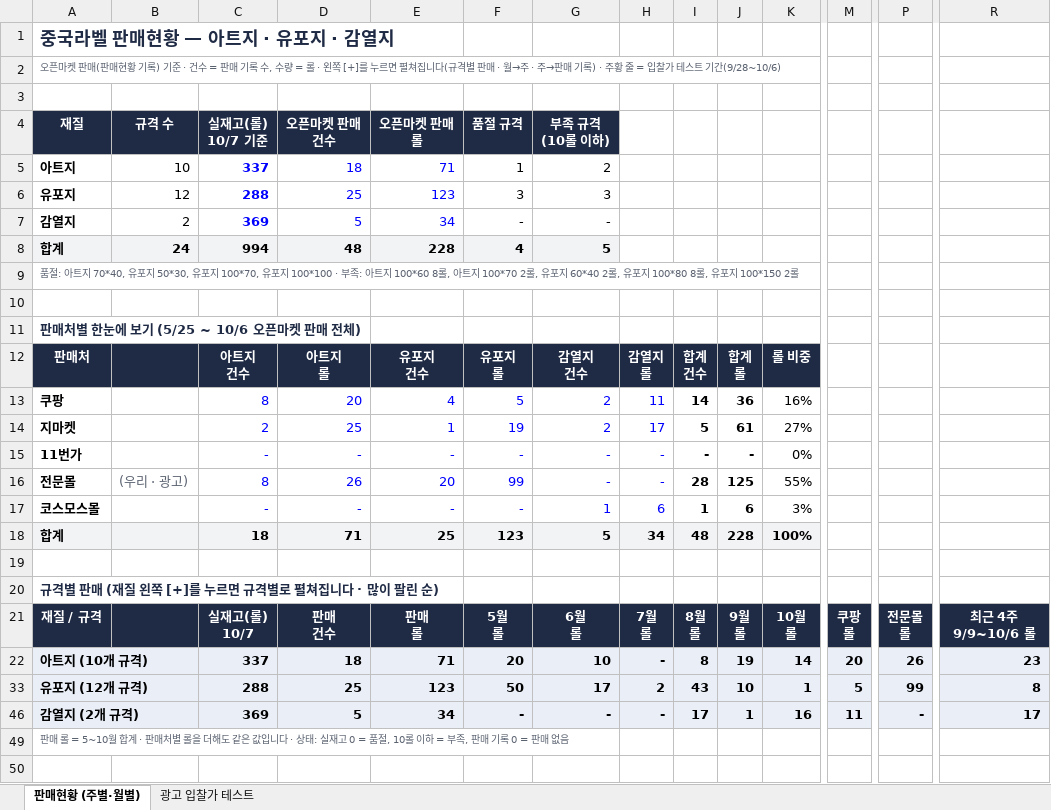
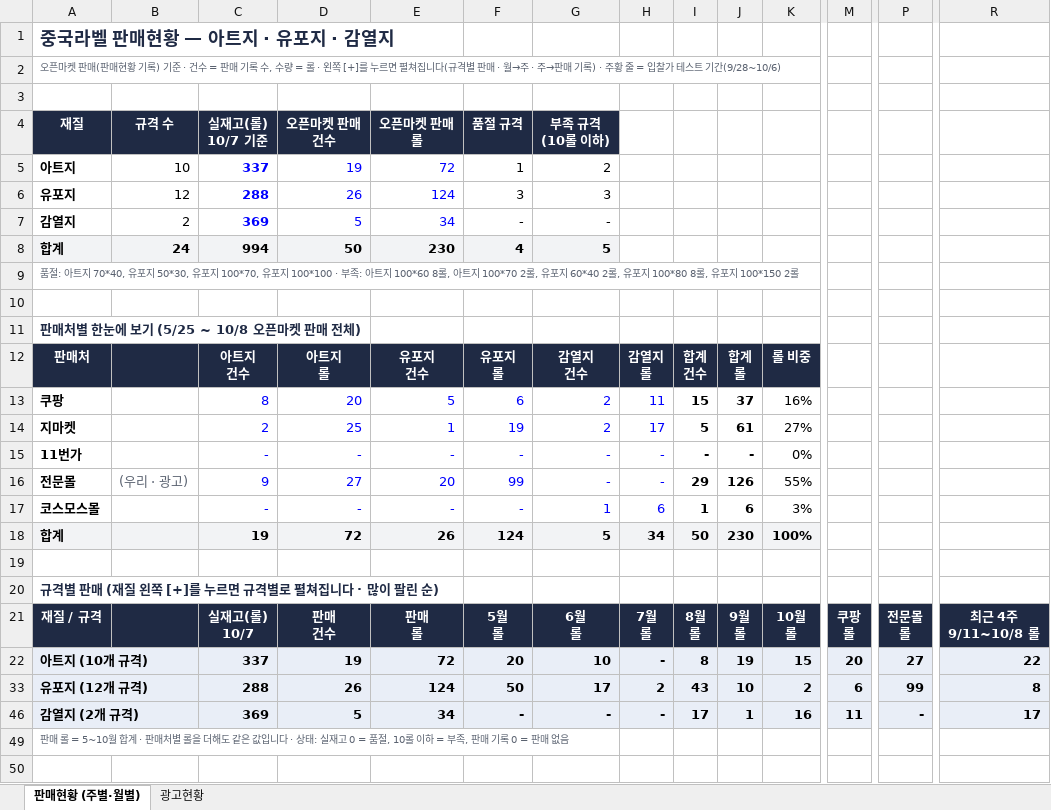
Before and after one commit to 24730060/-, an Excel workbook: 중국라벨_판매현황_광고테스트.xlsx, sheet 판매현황 (주별·월별), drawn as a sheet; only a part is shown, gaps mark what is left out; values as stored, in another font and other column widths than the file's, no borders; conditional formats not drawn; ↵ is a line break in a cell; the diff covers the shown part only; the diff names each change by its address in the sheet, - before the commit and + after, or states it on an @@ line.

```diff
--- a/중국라벨_판매현황_광고테스트.xlsx (sheet 판매현황 (주별·월별))
+++ b/중국라벨_판매현황_광고테스트.xlsx (sheet 판매현황 (주별·월별))
-sheet tab: 광고 입찰가 테스트
+sheet tab: 광고현황
-D5: 18
+D5: 19
-E5: 71
+E5: 72
-D6: 25
+D6: 26
-E6: 123
+E6: 124
-D8: 48
+D8: 50
-E8: 228
+E8: 230
-A11: 판매처별 한눈에 보기 (5/25 ~ 10/6 오픈마켓 판매 전체)
+A11: 판매처별 한눈에 보기 (5/25 ~ 10/8 오픈마켓 판매 전체)
-E13: 4
+E13: 5
-F13: 5
+F13: 6
-I13: 14
+I13: 15
-J13: 36
+J13: 37
-C16: 8
+C16: 9
-D16: 26
+D16: 27
-I16: 28
+I16: 29
-J16: 125
+J16: 126
-C18: 18
+C18: 19
-D18: 71
+D18: 72
-E18: 25
+E18: 26
-F18: 123
+F18: 124
-I18: 48
+I18: 50
-J18: 228
+J18: 230
-R21: 최근 4주 ↵ 9/9~10/6 롤
+R21: 최근 4주 ↵ 9/11~10/8 롤
-D22: 18
+D22: 19
-E22: 71
+E22: 72
-K22: 14
+K22: 15
-P22: 26
+P22: 27
-R22: 23
+R22: 22
-D33: 25
+D33: 26
-E33: 123
+E33: 124
-K33: 1
+K33: 2
-M33: 5
+M33: 6
```
Also changed, not shown: 31 edited cells elsewhere in this sheet, sheet 광고현황, formulas that keep their value, hidden cells.
